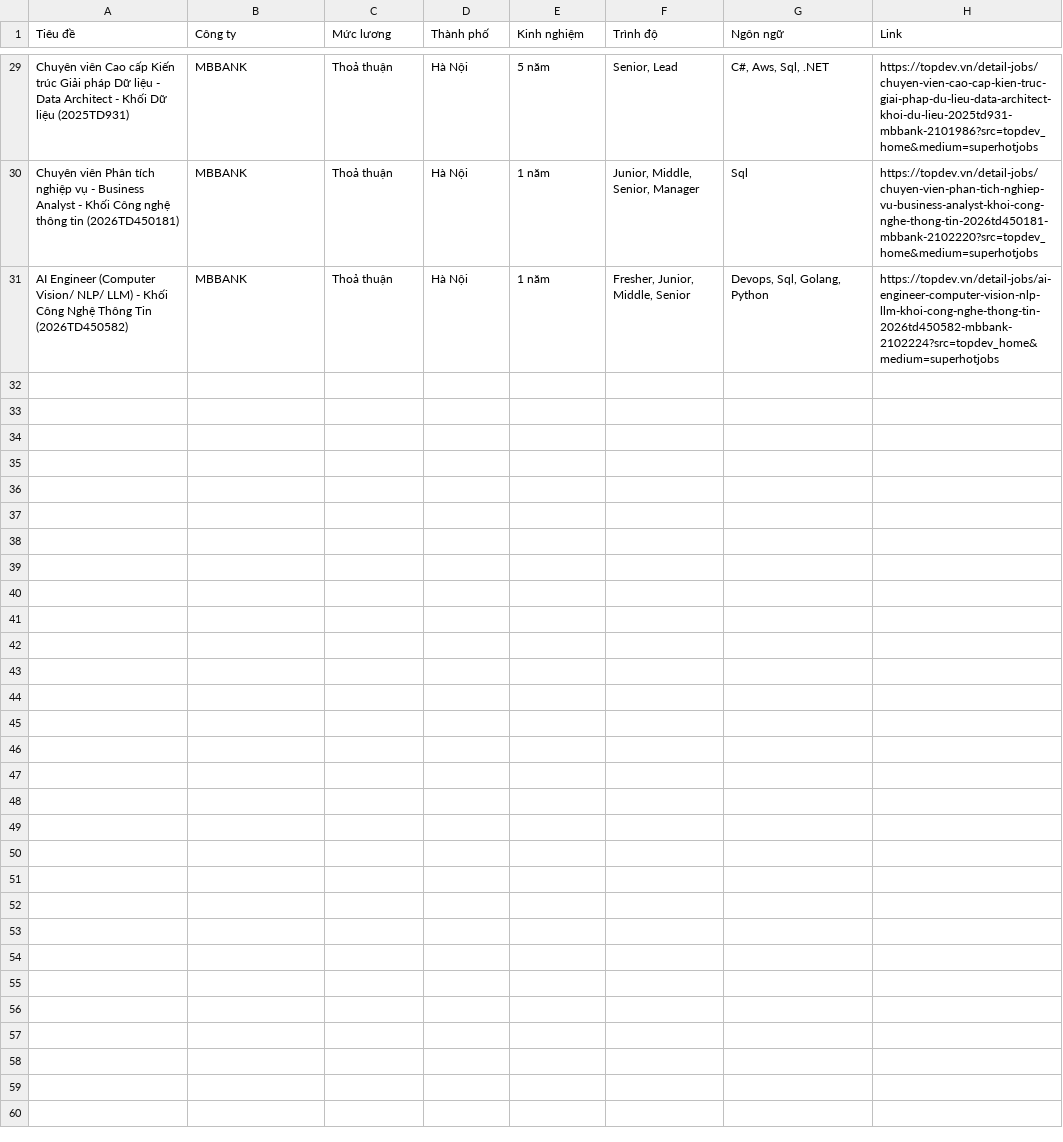
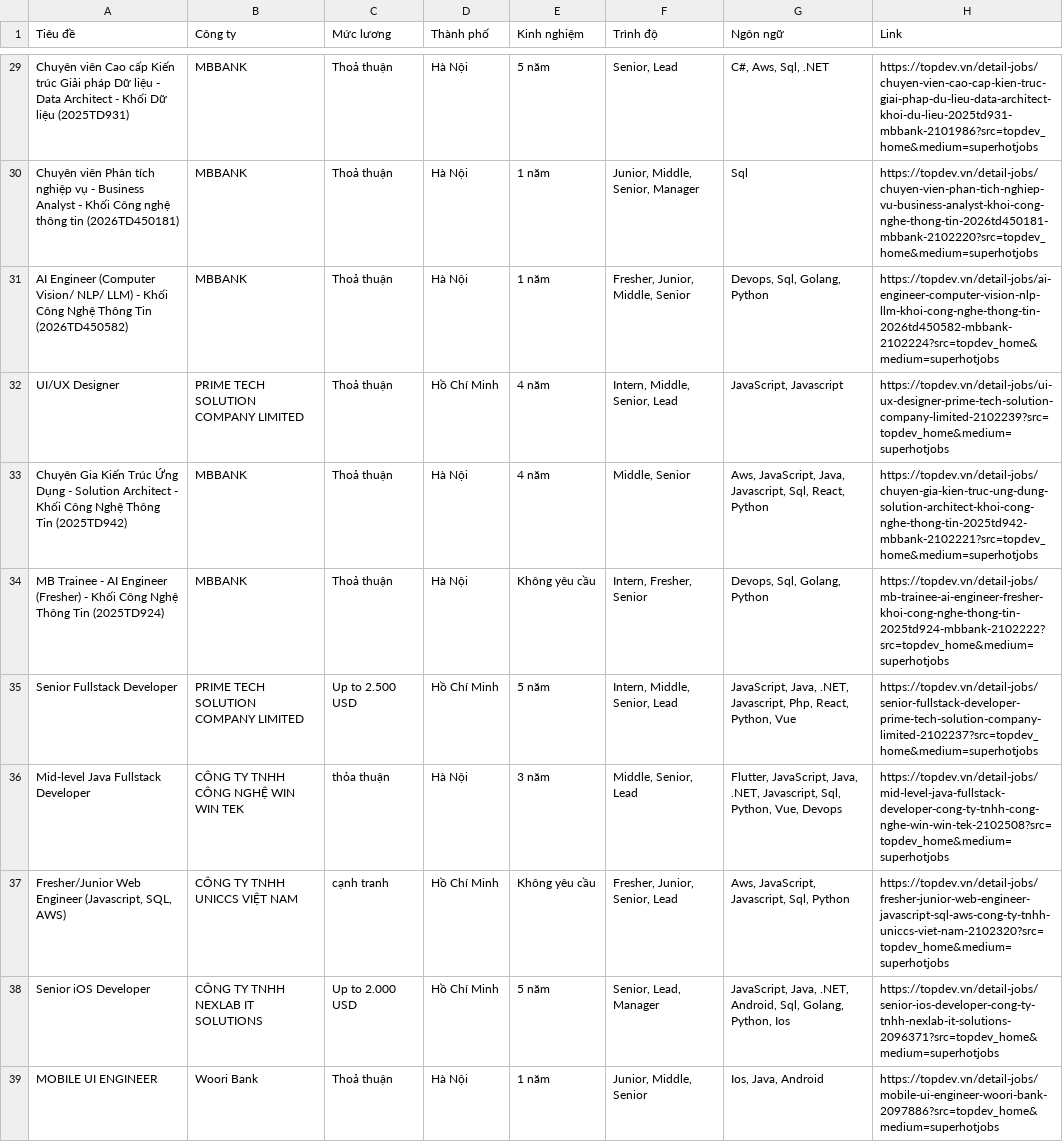
Before and after one commit to N-D-Tuan/Mining_CV_IT, a CSV file: ingestion/test_topdev_jobs_paged.csv, drawn as a sheet; only a part is shown, gaps mark what is left out; the diff covers the shown part only; the diff names each change by its address in the sheet, - before the commit and + after, or states it on an @@ line.

Commit message:
cmt

```diff
--- a/ingestion/test_topdev_jobs_paged.csv
+++ b/ingestion/test_topdev_jobs_paged.csv
+row 32: UI/UX Designer | PRIME TECH SOLUTION COMPANY LIMITED | Thoả thuận | Hồ Chí Minh | 4 năm | Intern, Middle, Senior, Lead | JavaScript, Javascript | https://topdev.vn/detail-jobs/ui-ux-designer-prime-tech-solution-company-limited-2102239?src=topdev_home&medium=superhotjobs
+row 33: Chuyên Gia Kiến Trúc Ứng Dụng - Solution Architect - Khối Công Nghệ Thông Tin (2025TD942) | MBBANK | Thoả thuận | Hà Nội | 4 năm | Middle, Senior | Aws, JavaScript, Java, Javascript, Sql, React, Python | https://topdev.vn/detail-jobs/chuyen-gia-kien-truc-ung-dung-solution-architect-khoi-cong-nghe-thong-tin-2025td942-mbbank-2102221?src=topdev_home&medium=superhotjobs
+row 34: MB Trainee - AI Engineer (Fresher) - Khối Công Nghệ Thông Tin (2025TD924) | MBBANK | Thoả thuận | Hà Nội | Không yêu cầu | Intern, Fresher, Senior | Devops, Sql, Golang, Python | https://topdev.vn/detail-jobs/mb-trainee-ai-engineer-fresher-khoi-cong-nghe-thong-tin-2025td924-mbbank-2102222?src=topdev_home&medium=superhotjobs
+row 35: Senior Fullstack Developer | PRIME TECH SOLUTION COMPANY LIMITED | Up to 2.500 USD | Hồ Chí Minh | 5 năm | Intern, Middle, Senior, Lead | JavaScript, Java, .NET, Javascript, Php, React, Python, Vue | https://topdev.vn/detail-jobs/senior-fullstack-developer-prime-tech-solution-company-limited-2102237?src=topdev_home&medium=superhotjobs
+row 36: Mid-level Java Fullstack Developer | CÔNG TY TNHH CÔNG NGHỆ WIN WIN TEK | thỏa thuận | Hà Nội | 3 năm | Middle, Senior, Lead | Flutter, JavaScript, Java, .NET, Javascript, Sql, Python, Vue, Devops | https://topdev.vn/detail-jobs/mid-level-java-fullstack-developer-cong-ty-tnhh-cong-nghe-win-win-tek-2102508?src=topdev_home&medium=superhotjobs
+row 37: Fresher/Junior Web Engineer (Javascript, SQL, AWS) | CÔNG TY TNHH UNICCS VIỆT NAM | cạnh tranh | Hồ Chí Minh | Không yêu cầu | Fresher, Junior, Senior, Lead | Aws, JavaScript, Javascript, Sql, Python | https://topdev.vn/detail-jobs/fresher-junior-web-engineer-javascript-sql-aws-cong-ty-tnhh-uniccs-viet-nam-2102320?src=topdev_home&medium=superhotjobs
+row 38: Senior iOS Developer | CÔNG TY TNHH NEXLAB IT SOLUTIONS | Up to 2.000 USD | Hồ Chí Minh | 5 năm | Senior, Lead, Manager | JavaScript, Java, .NET, Android, Sql, Golang, Python, Ios | https://topdev.vn/detail-jobs/senior-ios-developer-cong-ty-tnhh-nexlab-it-solutions-2096371?src=topdev_home&medium=superhotjobs
+row 39: MOBILE UI ENGINEER | Woori Bank | Thoả thuận | Hà Nội | 1 năm | Junior, Middle, Senior | Ios, Java, Android | https://topdev.vn/detail-jobs/mobile-ui-engineer-woori-bank-2097886?src=topdev_home&medium=superhotjobs
```
Also changed, not shown: 7 added rows elsewhere in this file.
